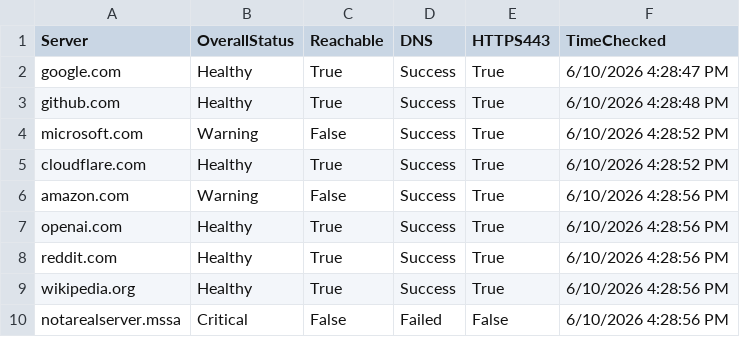
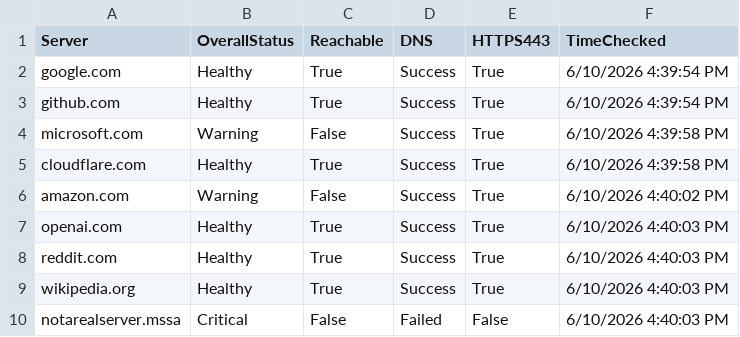
Before and after one commit to JacobSullivan55/ServerHealthDashboard, a CSV file: Reports/ServerHealthReport.csv, drawn as a sheet.

Commit message:
Complete MSSA Server Health Dashboard project

```diff
--- a/Reports/ServerHealthReport.csv
+++ b/Reports/ServerHealthReport.csv
@@ -1,10 +1,10 @@
 "Server","OverallStatus","Reachable","DNS","HTTPS443","TimeChecked"
-"google.com","Healthy","True","Success","True","6/10/2026 4:28:47 PM"
-"github.com","Healthy","True","Success","True","6/10/2026 4:28:48 PM"
-"microsoft.com","Warning","False","Success","True","6/10/2026 4:28:52 PM"
-"cloudflare.com","Healthy","True","Success","True","6/10/2026 4:28:52 PM"
-"amazon.com","Warning","False","Success","True","6/10/2026 4:28:56 PM"
-"openai.com","Healthy","True","Success","True","6/10/2026 4:28:56 PM"
-"reddit.com","Healthy","True","Success","True","6/10/2026 4:28:56 PM"
-"wikipedia.org","Healthy","True","Success","True","6/10/2026 4:28:56 PM"
-"notarealserver.mssa","Critical","False","Failed","False","6/10/2026 4:28:56 PM"
+"google.com","Healthy","True","Success","True","6/10/2026 4:39:54 PM"
+"github.com","Healthy","True","Success","True","6/10/2026 4:39:54 PM"
+"microsoft.com","Warning","False","Success","True","6/10/2026 4:39:58 PM"
+"cloudflare.com","Healthy","True","Success","True","6/10/2026 4:39:58 PM"
+"amazon.com","Warning","False","Success","True","6/10/2026 4:40:02 PM"
+"openai.com","Healthy","True","Success","True","6/10/2026 4:40:03 PM"
+"reddit.com","Healthy","True","Success","True","6/10/2026 4:40:03 PM"
+"wikipedia.org","Healthy","True","Success","True","6/10/2026 4:40:03 PM"
+"notarealserver.mssa","Critical","False","Failed","False","6/10/2026 4:40:03 PM"
```
Also changed, not shown: 2 other files.
